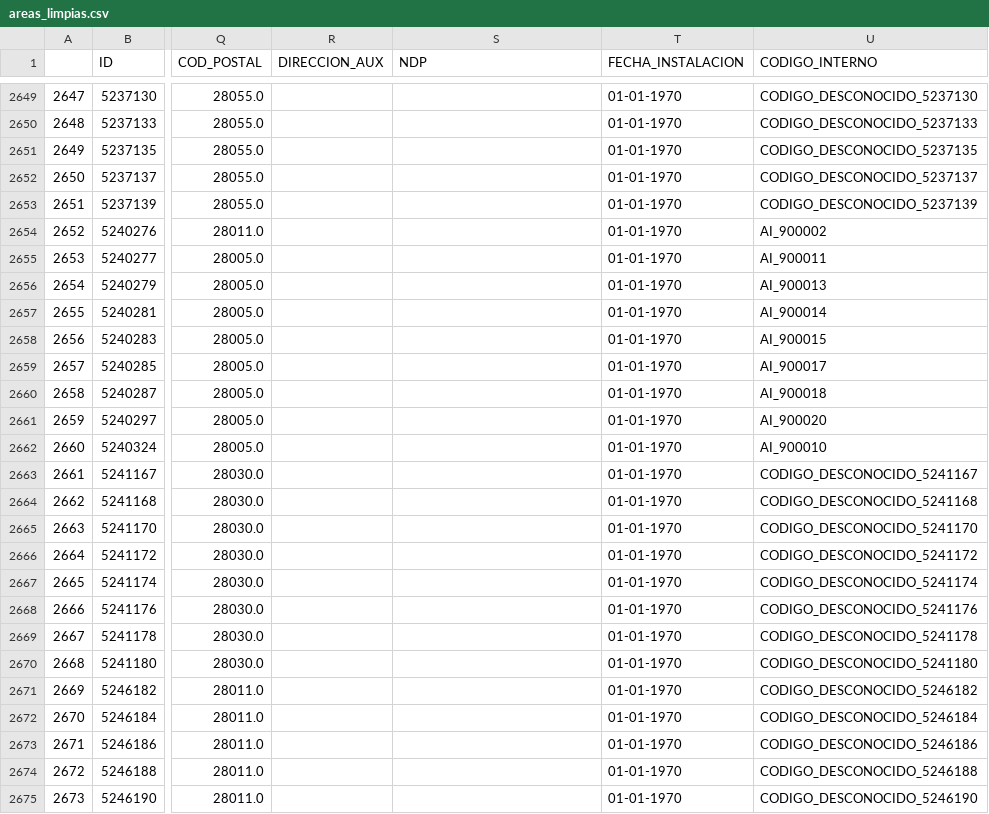
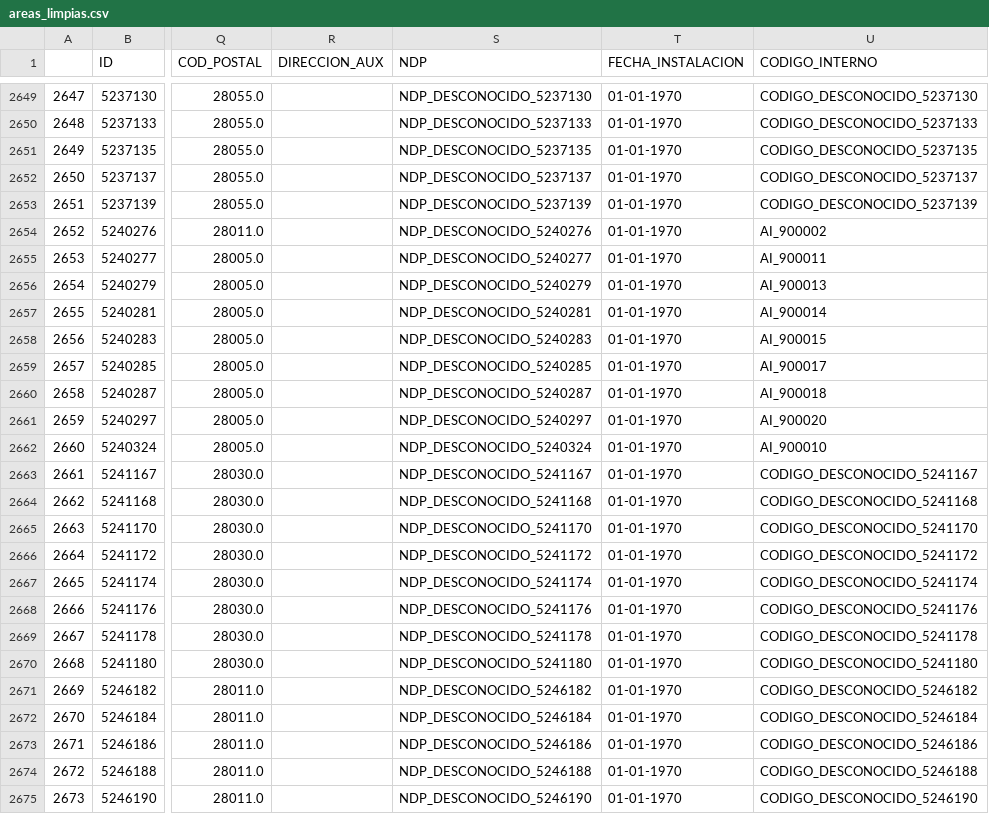
Before and after one commit to CLopMan/ArquitecturaDatos, a CSV file: entregable2/output/areas_limpias.csv, drawn as a sheet; only a part is shown, gaps mark what is left out; the diff covers the shown part only; the diff names each change by its address in the sheet, - before the commit and + after, or states it on an @@ line.

```diff
--- a/entregable2/output/areas_limpias.csv
+++ b/entregable2/output/areas_limpias.csv
-S2649 (NDP): (empty)
+S2649 (NDP): NDP_DESCONOCIDO_5237130
-S2650 (NDP): (empty)
+S2650 (NDP): NDP_DESCONOCIDO_5237133
-S2651 (NDP): (empty)
+S2651 (NDP): NDP_DESCONOCIDO_5237135
-S2652 (NDP): (empty)
+S2652 (NDP): NDP_DESCONOCIDO_5237137
-S2653 (NDP): (empty)
+S2653 (NDP): NDP_DESCONOCIDO_5237139
-S2654 (NDP): (empty)
+S2654 (NDP): NDP_DESCONOCIDO_5240276
-S2655 (NDP): (empty)
+S2655 (NDP): NDP_DESCONOCIDO_5240277
-S2656 (NDP): (empty)
+S2656 (NDP): NDP_DESCONOCIDO_5240279
-S2657 (NDP): (empty)
+S2657 (NDP): NDP_DESCONOCIDO_5240281
-S2658 (NDP): (empty)
+S2658 (NDP): NDP_DESCONOCIDO_5240283
-S2659 (NDP): (empty)
+S2659 (NDP): NDP_DESCONOCIDO_5240285
-S2660 (NDP): (empty)
+S2660 (NDP): NDP_DESCONOCIDO_5240287
-S2661 (NDP): (empty)
+S2661 (NDP): NDP_DESCONOCIDO_5240297
-S2662 (NDP): (empty)
+S2662 (NDP): NDP_DESCONOCIDO_5240324
-S2663 (NDP): (empty)
+S2663 (NDP): NDP_DESCONOCIDO_5241167
-S2664 (NDP): (empty)
+S2664 (NDP): NDP_DESCONOCIDO_5241168
-S2665 (NDP): (empty)
+S2665 (NDP): NDP_DESCONOCIDO_5241170
-S2666 (NDP): (empty)
+S2666 (NDP): NDP_DESCONOCIDO_5241172
-S2667 (NDP): (empty)
+S2667 (NDP): NDP_DESCONOCIDO_5241174
-S2668 (NDP): (empty)
+S2668 (NDP): NDP_DESCONOCIDO_5241176
-S2669 (NDP): (empty)
+S2669 (NDP): NDP_DESCONOCIDO_5241178
-S2670 (NDP): (empty)
+S2670 (NDP): NDP_DESCONOCIDO_5241180
-S2671 (NDP): (empty)
+S2671 (NDP): NDP_DESCONOCIDO_5246182
-S2672 (NDP): (empty)
+S2672 (NDP): NDP_DESCONOCIDO_5246184
-S2673 (NDP): (empty)
+S2673 (NDP): NDP_DESCONOCIDO_5246186
-S2674 (NDP): (empty)
+S2674 (NDP): NDP_DESCONOCIDO_5246188
-S2675 (NDP): (empty)
+S2675 (NDP): NDP_DESCONOCIDO_5246190
```
Also changed, not shown: 172 edited cells elsewhere in this file, 4 other files.
